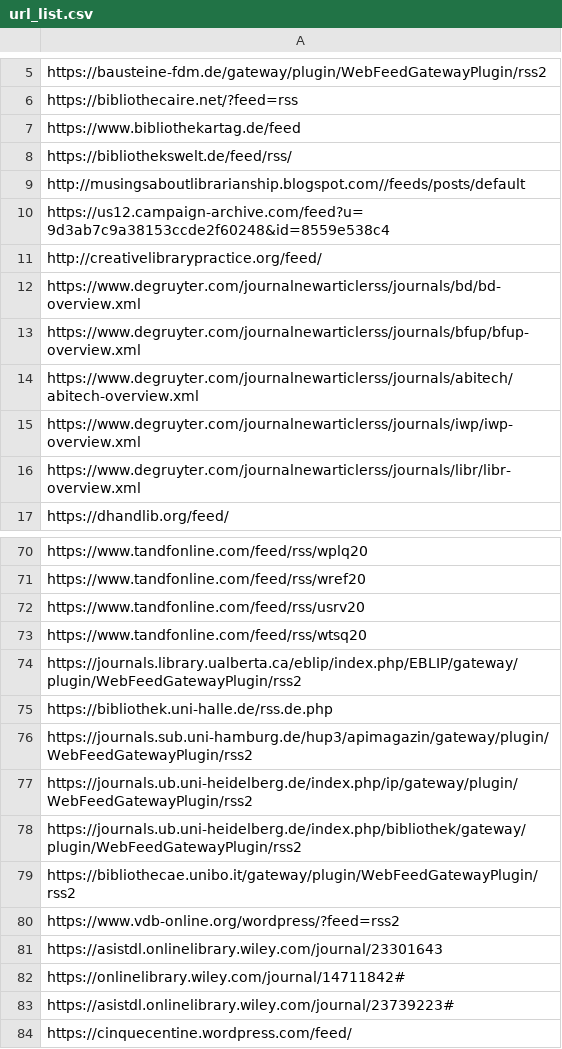
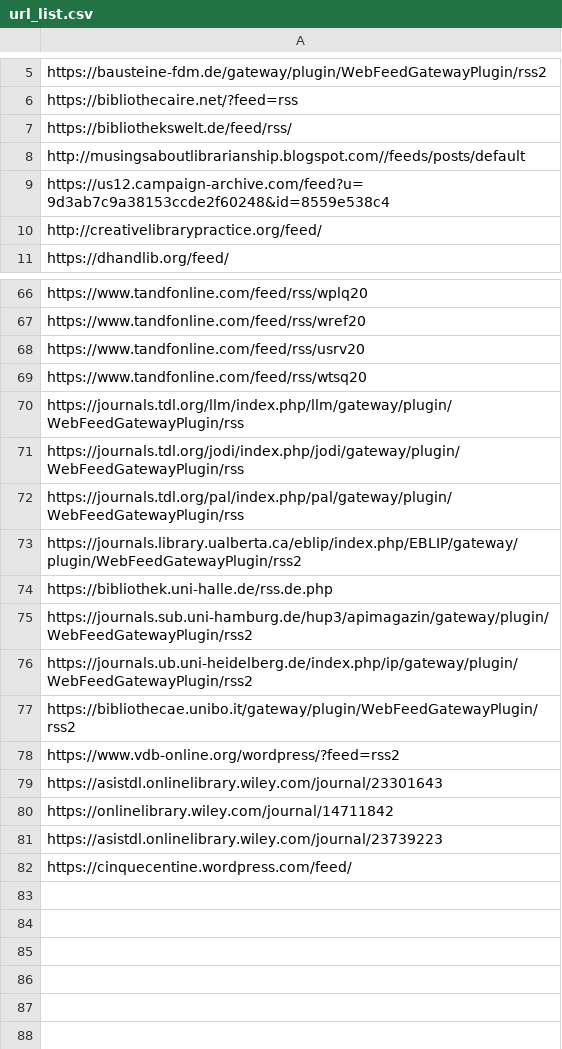
Before and after one commit to alexander-winkler/lisrss, a CSV file: url_list.csv, drawn as a sheet; only a part is shown, gaps mark what is left out; the diff covers the shown part only.

Commit message:
added tdl journals

```diff
--- a/url_list.csv
+++ b/url_list.csv
@@ -6,3 +6,2 @@ https://bausteine-fdm.de/gateway/plugin/WebFeedGatewayPlugin/rss2
 https://bibliothecaire.net/?feed=rss
-https://www.bibliothekartag.de/feed
 https://bibliothekswelt.de/feed/rss/
@@ -11,7 +10,2 @@ https://us12.campaign-archive.com/feed?u=9d3ab7c9a38153ccde2f60248&id=8559e538c4
 http://creativelibrarypractice.org/feed/
-https://www.degruyter.com/journalnewarticlerss/journals/bd/bd-overview.xml
-https://www.degruyter.com/journalnewarticlerss/journals/bfup/bfup-overview.xml
-https://www.degruyter.com/journalnewarticlerss/journals/abitech/abitech-overview.xml
-https://www.degruyter.com/journalnewarticlerss/journals/iwp/iwp-overview.xml
-https://www.degruyter.com/journalnewarticlerss/journals/libr/libr-overview.xml
 https://dhandlib.org/feed/
@@ -73,2 +69,5 @@ https://www.tandfonline.com/feed/rss/usrv20
 https://www.tandfonline.com/feed/rss/wtsq20
+https://journals.tdl.org/llm/index.php/llm/gateway/plugin/WebFeedGatewayPlugin/rss
+https://journals.tdl.org/jodi/index.php/jodi/gateway/plugin/WebFeedGatewayPlugin/rss
+https://journals.tdl.org/pal/index.php/pal/gateway/plugin/WebFeedGatewayPlugin/rss
 https://journals.library.ualberta.ca/eblip/index.php/EBLIP/gateway/plugin/WebFeedGatewayPlugin/rss2
@@ -77,3 +76,2 @@ https://journals.sub.uni-hamburg.de/hup3/apimagazin/gateway/plugin/WebFeedGatewa
 https://journals.ub.uni-heidelberg.de/index.php/ip/gateway/plugin/WebFeedGatewayPlugin/rss2
-https://journals.ub.uni-heidelberg.de/index.php/bibliothek/gateway/plugin/WebFeedGatewayPlugin/rss2
 https://bibliothecae.unibo.it/gateway/plugin/WebFeedGatewayPlugin/rss2
@@ -81,4 +79,4 @@ https://www.vdb-online.org/wordpress/?feed=rss2
 https://asistdl.onlinelibrary.wiley.com/journal/23301643
-https://onlinelibrary.wiley.com/journal/14711842#
-https://asistdl.onlinelibrary.wiley.com/journal/23739223#
+https://onlinelibrary.wiley.com/journal/14711842
+https://asistdl.onlinelibrary.wiley.com/journal/23739223
 https://cinquecentine.wordpress.com/feed/
```
Also changed, not shown: 2 added rows elsewhere in this file, 1 other file.
